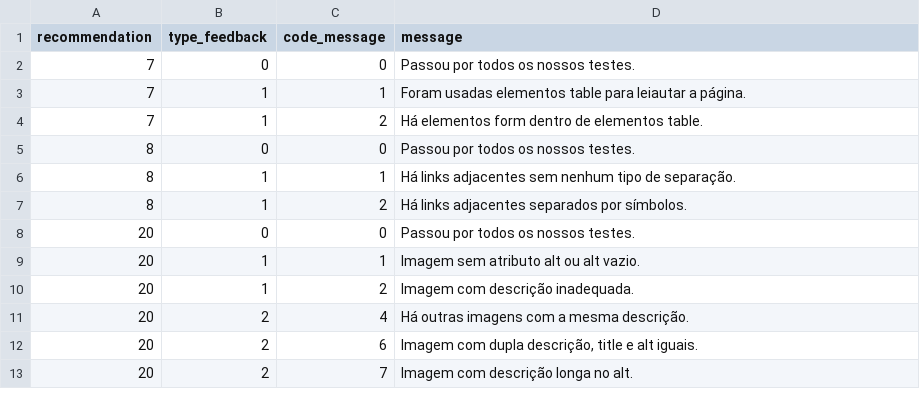
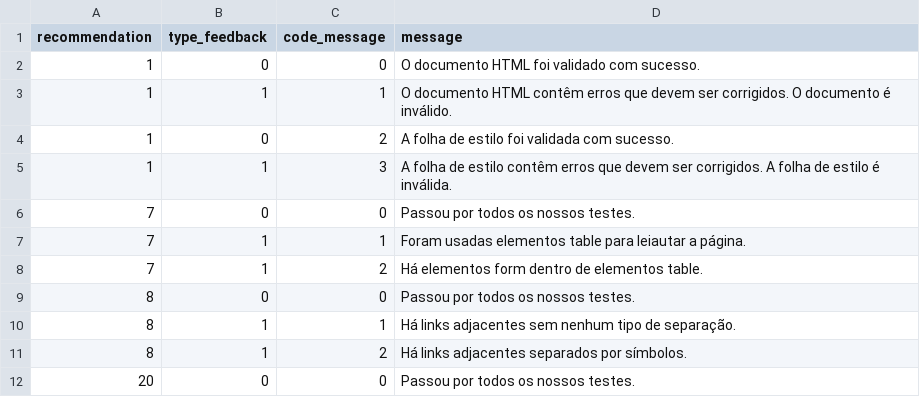
Before and after one commit to tcc-fdascb/crawling, a CSV file: crawling/data/messages.csv, drawn as a sheet; only a part is shown; the shorter side is filled out with more unchanged rows.

```diff
--- a/crawling/data/messages.csv
+++ b/crawling/data/messages.csv
@@ -1,2 +1,6 @@
 recommendation,type_feedback,code_message,message
+1,0,0,O documento HTML foi validado com sucesso.
+1,1,1,"O documento HTML contêm erros que devem ser corrigidos. O documento é inválido."
+1,0,2,A folha de estilo foi validada com sucesso.
+1,1,3,"A folha de estilo contêm erros que devem ser corrigidos. A folha de estilo é inválida."
 7,0,0,Passou por todos os nossos testes.
```
Also changed, not shown: 1 other file.
